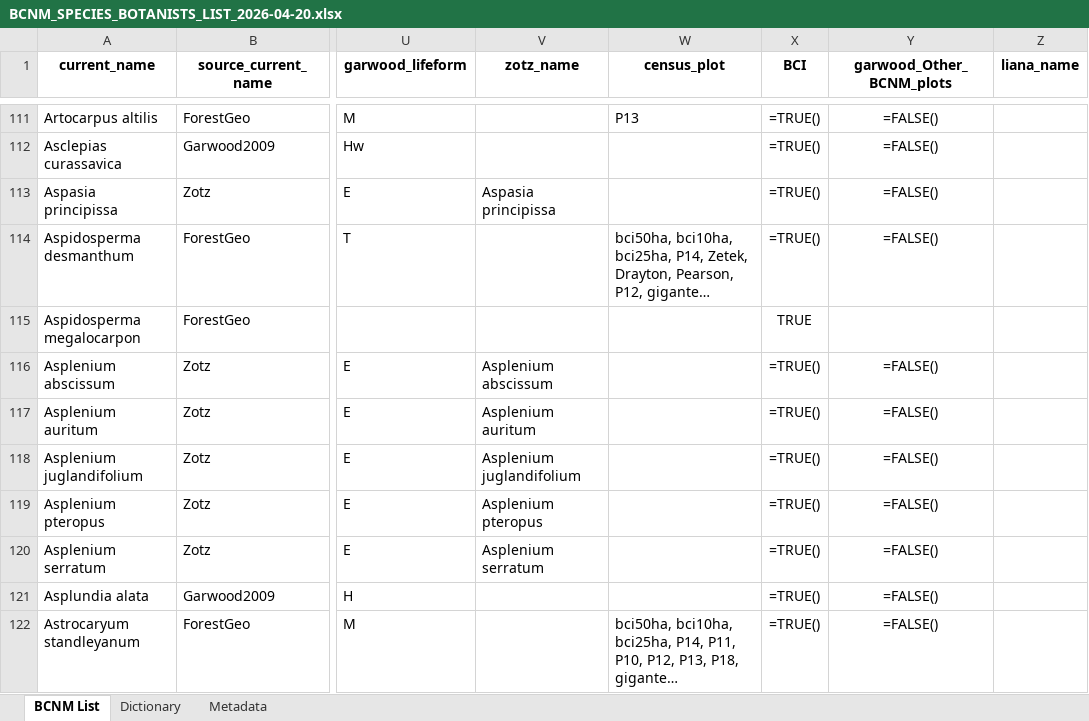
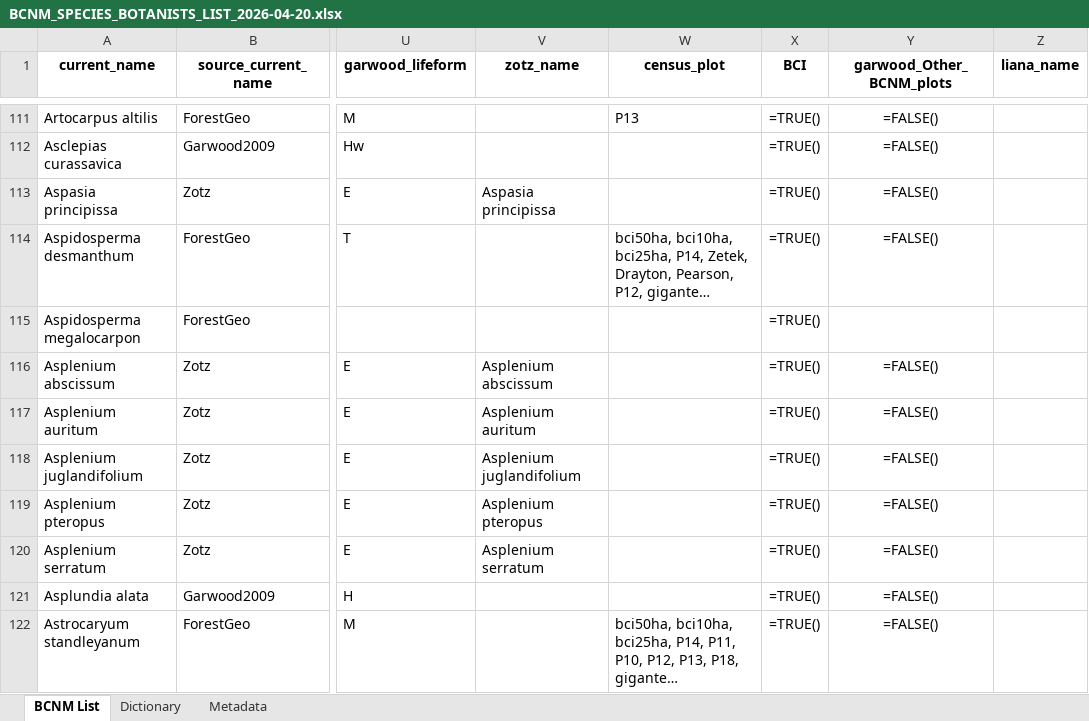
Before and after one commit to PanamaForestGEO/Panama_plant_species_lists, an Excel workbook: splists_out/BCNM_SPECIES_BOTANISTS_LIST_2026-04-20.xlsx, sheet BCNM List, drawn as a sheet; only a part is shown, gaps mark what is left out; long unchanged cells end in …; values as stored, in another font and other column widths than the file's, no borders; formulas are shown in place of their values; charts and pictures not drawn; the diff names each change by its address in the sheet, - before the commit and + after, or states it on an @@ line.

Commit message:
fixed gbif id, kept binomials only and removed species verified by botanists

```diff
--- a/splists_out/BCNM_SPECIES_BOTANISTS_LIST_2026-04-20.xlsx (sheet BCNM List)
+++ b/splists_out/BCNM_SPECIES_BOTANISTS_LIST_2026-04-20.xlsx (sheet BCNM List)
-X115 (BCI): TRUE
+X115 (BCI): =TRUE()
```
Also changed, not shown: splists_mid/alternates_and_synonyms/ViewTaxonomy_dec4_25_SYNONYMS.xlsx, tocheck/lianasbci_not_garwood_2026-04-20.xlsx, 28 other files.
